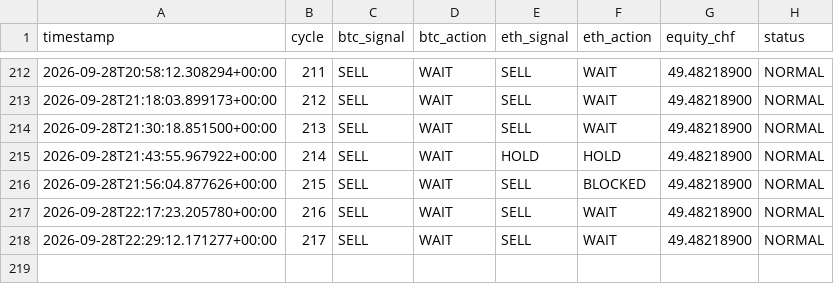
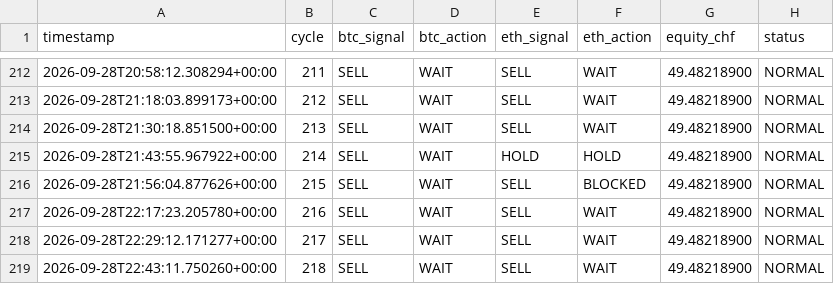
Before and after one commit to quitopiso-sys/agent001-test, a CSV file: cycles.csv, drawn as a sheet; only a part is shown, gaps mark what is left out.

Commit message:
AGENT-001 cycle 2026-09-28 22:43 UTC

```diff
--- a/cycles.csv
+++ b/cycles.csv
@@ -218 +218,2 @@ timestamp,cycle,btc_signal,btc_action,eth_signal,eth_action,equity_chf,status
 2026-09-28T22:29:12.171277+00:00,217,SELL,WAIT,SELL,WAIT,49.48218900,NORMAL
+2026-09-28T22:43:11.750260+00:00,218,SELL,WAIT,SELL,WAIT,49.48218900,NORMAL
```
Also changed, not shown: 4 other files.
